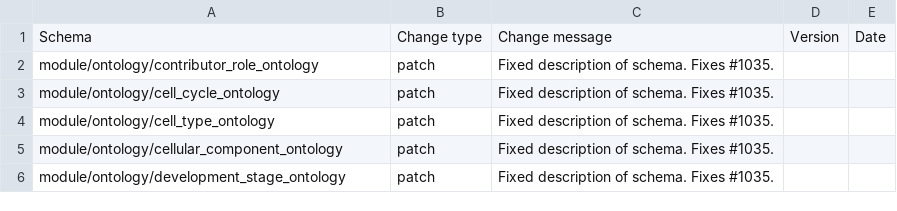
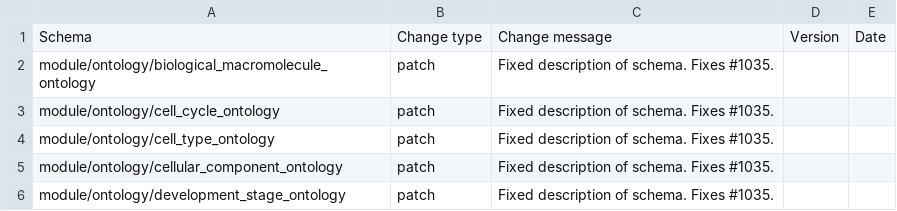
Before and after one commit to HumanCellAtlas/metadata-schema, a CSV file: json_schema/update_log.csv, drawn as a sheet; only a part is shown.

Commit message:
Fixed update_log.csv.

```diff
--- a/json_schema/update_log.csv
+++ b/json_schema/update_log.csv
@@ -1,3 +1,3 @@
 Schema,Change type,Change message,Version,Date
-module/ontology/contributor_role_ontology,patch,"Fixed description of schema. Fixes #1035.",,
+module/ontology/biological_macromolecule_ontology,patch,"Fixed description of schema. Fixes #1035.",,
 module/ontology/cell_cycle_ontology,patch,"Fixed description of schema. Fixes #1035.",,
```
